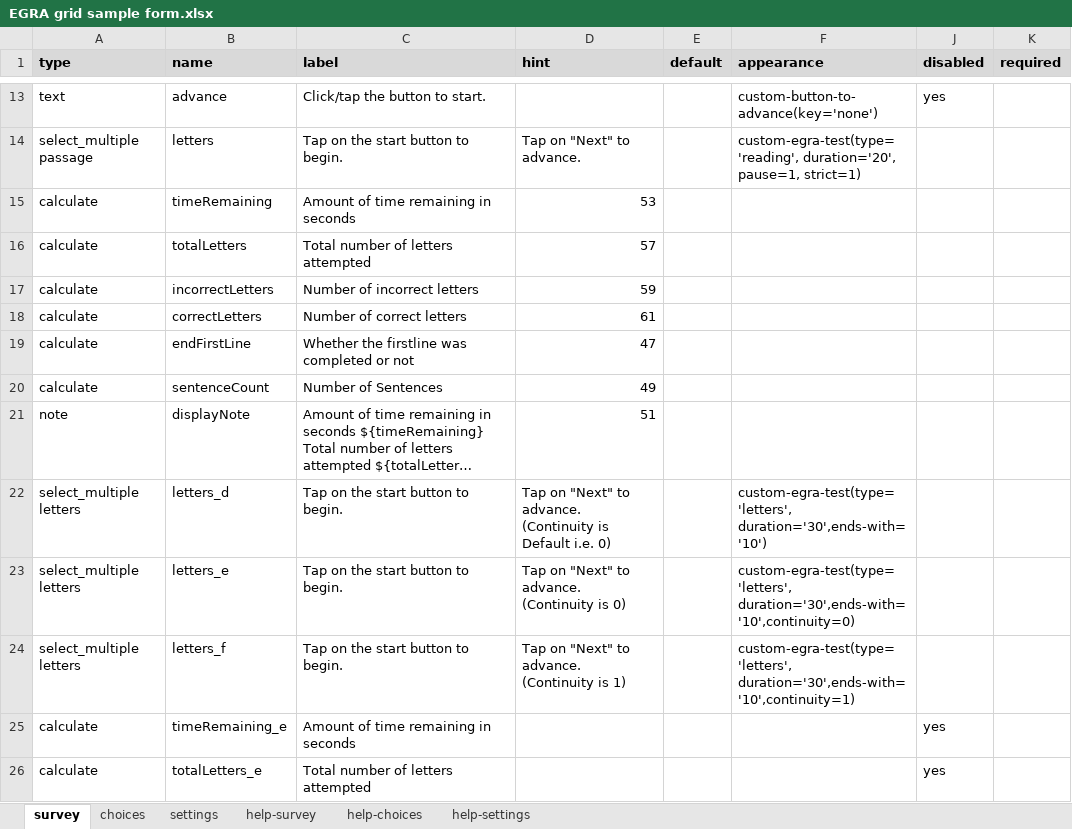
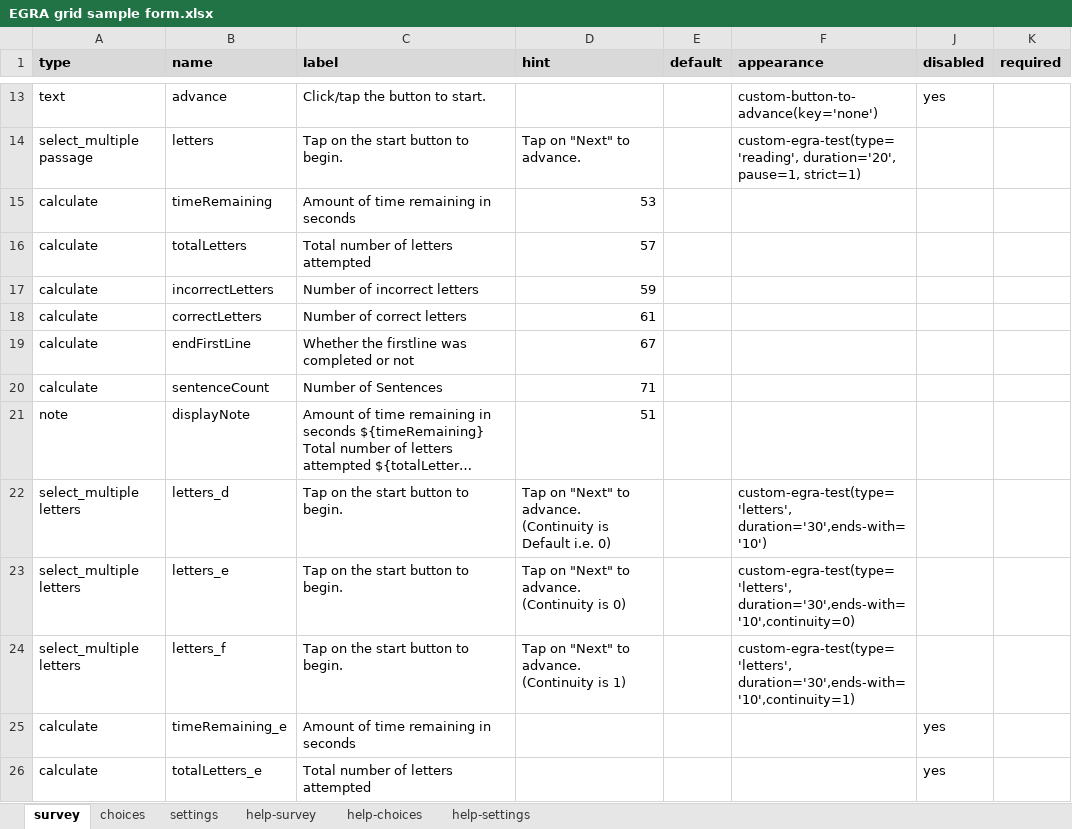
Before and after one commit to surveycto/timed-grid-test, an Excel workbook: source/EGRA grid sample form.xlsx, sheet survey, drawn as a sheet; only a part is shown, gaps mark what is left out; long unchanged cells end in …; values as stored, in another font and other column widths than the file's, no borders; conditional formats not drawn; the diff names each change by its address in the sheet, - before the commit and + after, or states it on an @@ line.

```diff
--- a/source/EGRA grid sample form.xlsx (sheet survey)
+++ b/source/EGRA grid sample form.xlsx (sheet survey)
-D19 (hint): 47
+D19 (hint): 67
-D20 (hint): 49
+D20 (hint): 71
```
Also changed, not shown: sheet settings, 4 other files.
